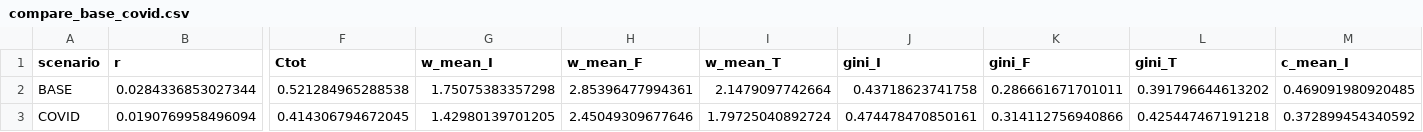
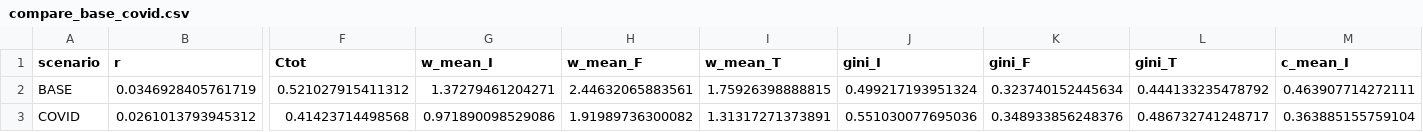
Before and after one commit to pcesar-ramosh/fiscal_policy_informality, a CSV file: Analysis_09/compare_base_covid.csv, drawn as a sheet; only a part is shown, gaps mark what is left out; the diff covers the shown part only; the diff names each change by its address in the sheet, - before the commit and + after, or states it on an @@ line.

```diff
--- a/Analysis_09/compare_base_covid.csv
+++ b/Analysis_09/compare_base_covid.csv
-B2 (r): 0.0284336853027344
+B2 (r): 0.0346928405761719
-F2 (Ctot): 0.521284965288538
+F2 (Ctot): 0.521027915411312
-G2 (w_mean_I): 1.75075383357298
+G2 (w_mean_I): 1.37279461204271
-H2 (w_mean_F): 2.85396477994361
+H2 (w_mean_F): 2.44632065883561
-I2 (w_mean_T): 2.1479097742664
+I2 (w_mean_T): 1.75926398888815
-J2 (gini_I): 0.43718623741758
+J2 (gini_I): 0.499217193951324
-K2 (gini_F): 0.286661671701011
+K2 (gini_F): 0.323740152445634
-L2 (gini_T): 0.391796644613202
+L2 (gini_T): 0.444133235478792
-M2 (c_mean_I): 0.469091980920485
+M2 (c_mean_I): 0.463907714272111
-B3 (r): 0.0190769958496094
+B3 (r): 0.0261013793945312
-F3 (Ctot): 0.414306794672045
+F3 (Ctot): 0.41423714498568
-G3 (w_mean_I): 1.42980139701205
+G3 (w_mean_I): 0.971890098529086
-H3 (w_mean_F): 2.45049309677646
+H3 (w_mean_F): 1.91989736300082
-I3 (w_mean_T): 1.79725040892724
+I3 (w_mean_T): 1.31317271373891
-J3 (gini_I): 0.474478470850161
+J3 (gini_I): 0.551030077695036
-K3 (gini_F): 0.314112756940866
+K3 (gini_F): 0.348933856248376
-L3 (gini_T): 0.425447467191218
+L3 (gini_T): 0.486732741248717
-M3 (c_mean_I): 0.372899454340592
+M3 (c_mean_I): 0.363885155759104
```
Also changed, not shown: 25 edited cells elsewhere in this file, 1 other file.
